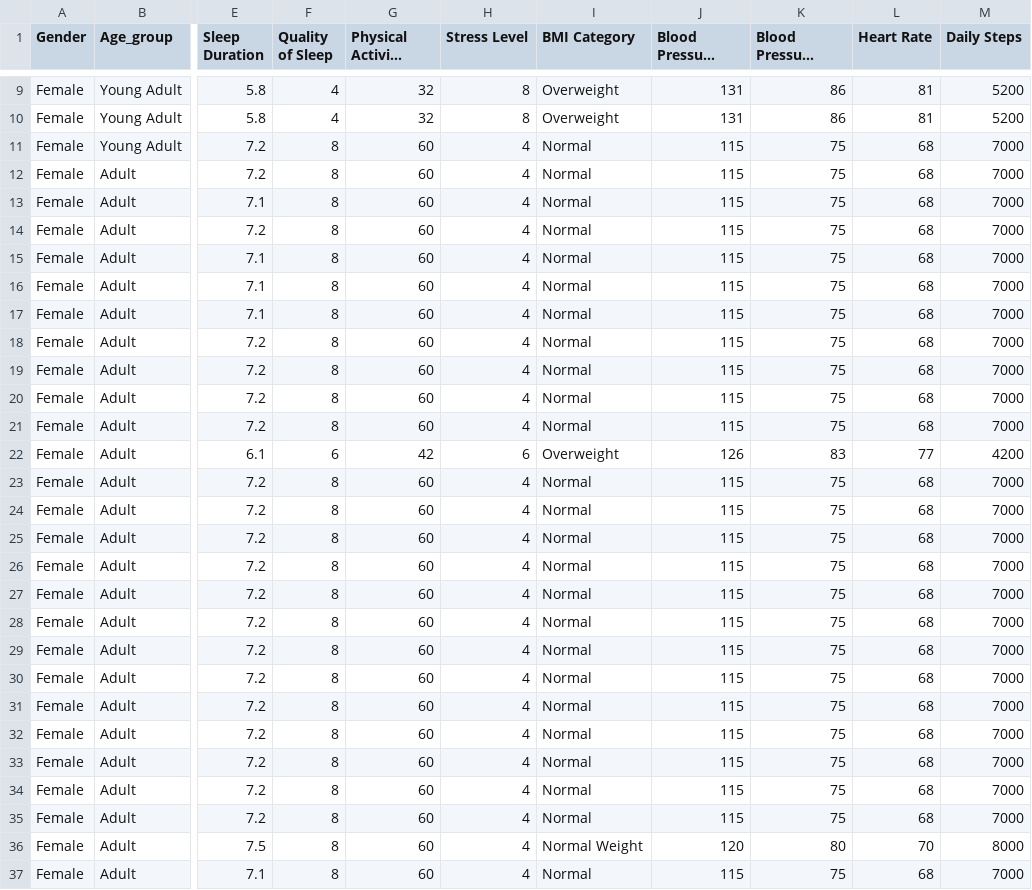
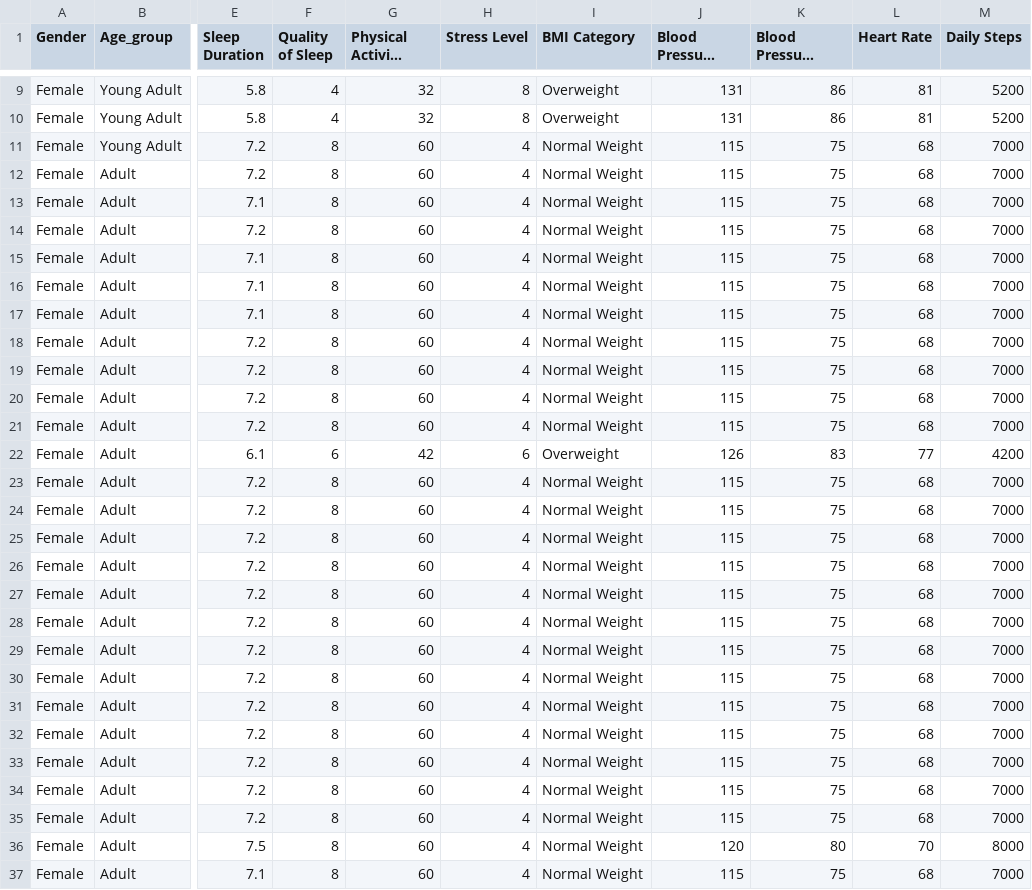
Before and after one commit to heikgrace/healthy-group-one, a CSV file: data/sleephealthlifestyle/data_gender_female.csv, drawn as a sheet; only a part is shown, gaps mark what is left out; long unchanged cells end in …; the diff covers the shown part only; the diff names each change by its address in the sheet, - before the commit and + after, or states it on an @@ line.

```diff
--- a/data/sleephealthlifestyle/data_gender_female.csv
+++ b/data/sleephealthlifestyle/data_gender_female.csv
-I11:I21 (BMI Category): Normal
+I11:I21 (BMI Category): Normal Weight
-I23:I35 (BMI Category): Normal
+I23:I35 (BMI Category): Normal Weight
-I37 (BMI Category): Normal
+I37 (BMI Category): Normal Weight
```
Also changed, not shown: 39 edited cells elsewhere in this file, data/sleephealthlifestyle/data_gender_combined.csv, data/sleephealthlifestyle/data_gender_male.csv, 1 other file.
